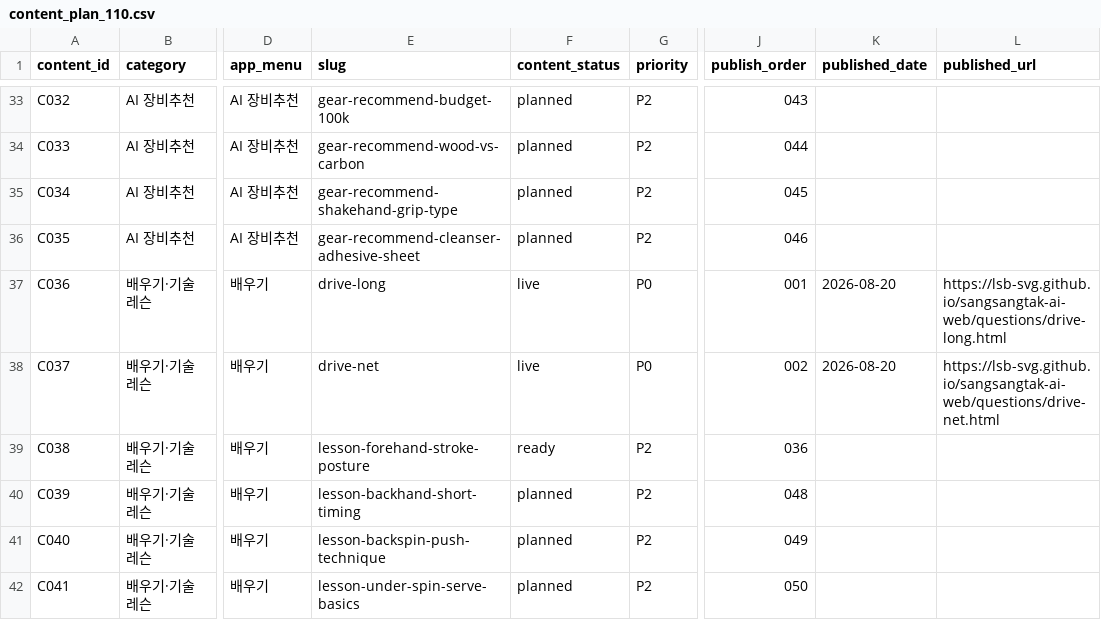
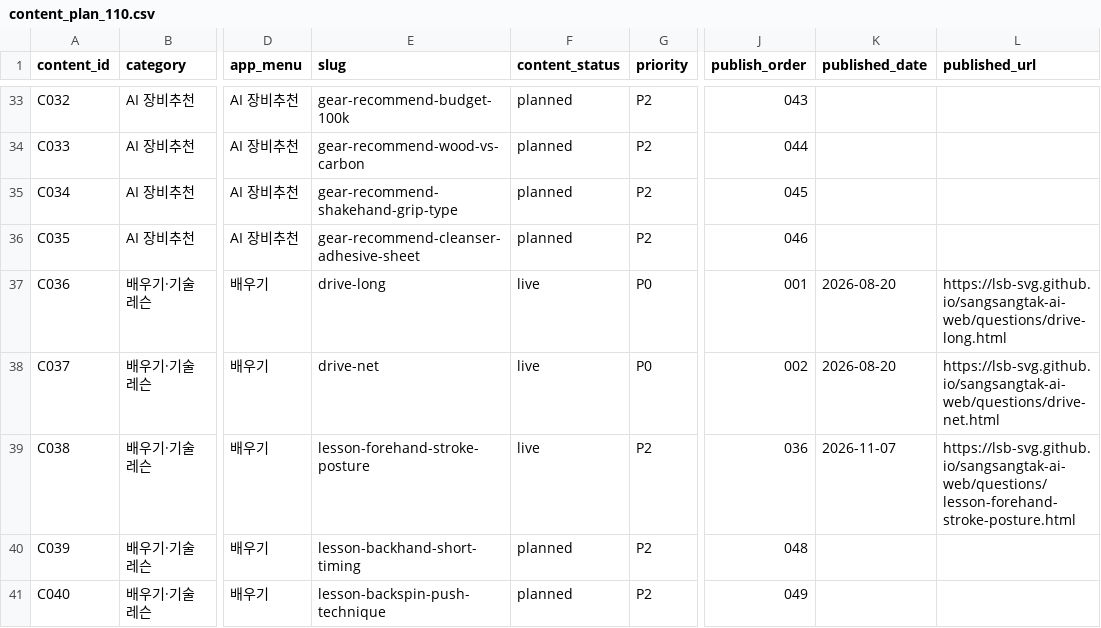
Before and after one commit to lsb-svg/sangsangtak-ai-web, a CSV file: content_plan_110.csv, drawn as a sheet; only a part is shown, gaps mark what is left out; the shorter side is filled out with more unchanged rows; the diff names each change by its address in the sheet, - before the commit and + after, or states it on an @@ line.

```diff
--- a/content_plan_110.csv
+++ b/content_plan_110.csv
-F39 (content_status): ready
+F39 (content_status): live
-K39 (published_date): (empty)
+K39 (published_date): 2026-11-07
-L39 (published_url): (empty)
+L39 (published_url): https://lsb-svg.github.io/sangsangtak-ai-web/questions/lesson-forehand-stroke-posture.html
```
